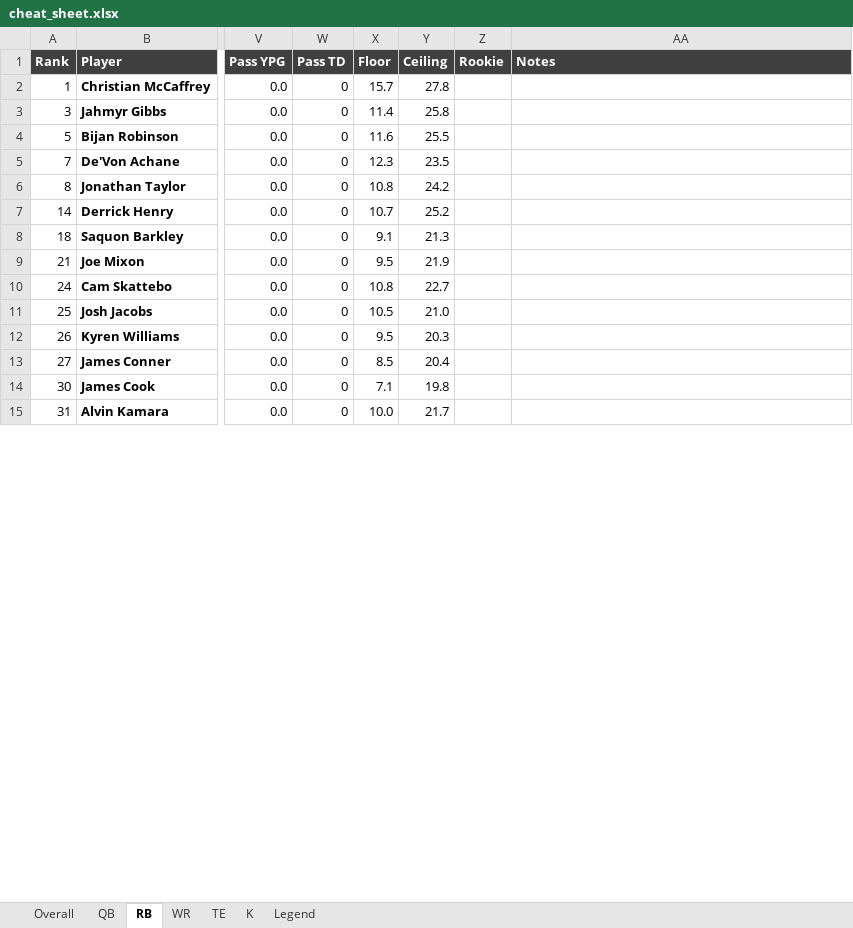
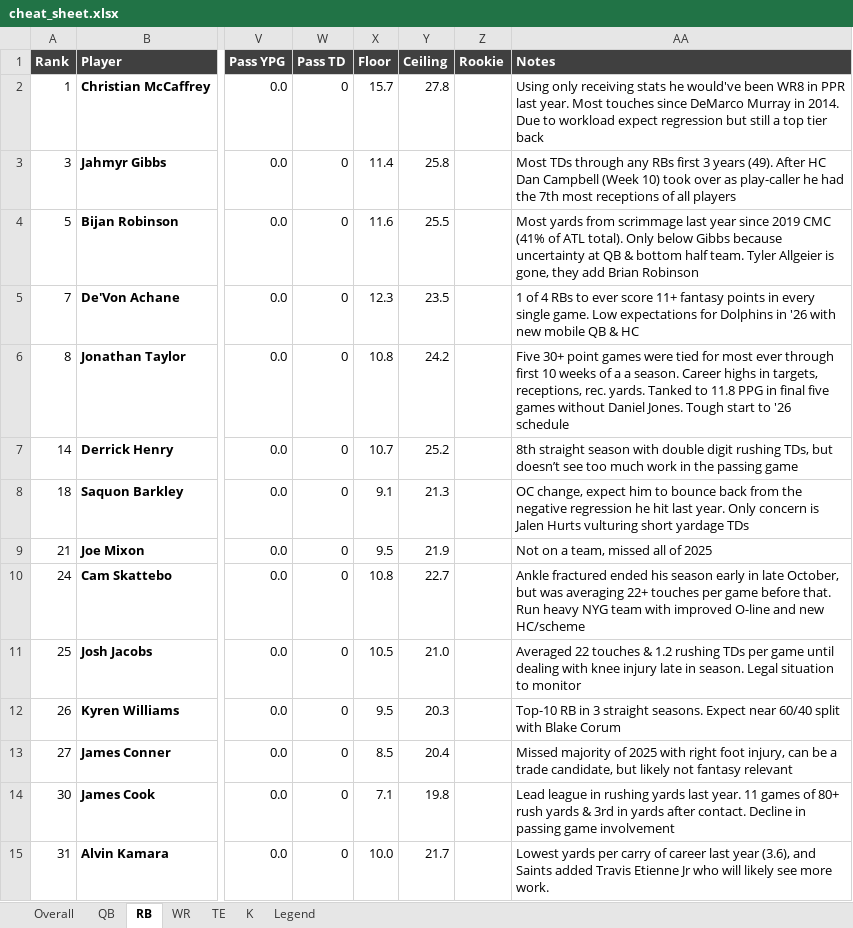
Before and after one commit to ferdenziandrew/fantasy-football-ai-engine, an Excel workbook: content/cheat_sheet.xlsx, sheet RB, drawn as a sheet; only a part is shown, gaps mark what is left out; values as stored, in another font and other column widths than the file's, no borders; conditional formats not drawn; the diff covers the shown part only; the diff names each change by its address in the sheet, - before the commit and + after, or states it on an @@ line.

Commit message:
feat: load RB/WR/QB/TE Notes into DB, regenerate cheat sheet, rename blurb->Notes in docs
- load_blurbs.py: new -- loads approved Notes from both worklist files into rankings.blurb/blurb_source, matched by gsis_id

- content/blurb_worklist_rbwr.xlsx: new -- RB/WR worklist, fully filled in and typo-fixed

- content/cheat_sheet.xlsx: regenerated with full Notes coverage across all four positions (94 players)

- README.md, ROADMAP.md: renamed blurb -> Notes in prose per Andrew's call; DB column/file names (blurb, blurb_source, blurb_worklist.py) deliberately left as-is

- ROADMAP.md: Phase 2 checklist updated (RB/WR + load-back done), pytest suite unblocked

```diff
--- a/content/cheat_sheet.xlsx (sheet RB)
+++ b/content/cheat_sheet.xlsx (sheet RB)
-AA2 (Notes): (empty)
+AA2 (Notes): Using only receiving stats he would've been WR8 in PPR last year. Most touches since DeMarco Murray in 2014. Due to workload expect regression but still a top tier back
-AA3 (Notes): (empty)
+AA3 (Notes): Most TDs through any RBs first 3 years (49). After HC Dan Campbell (Week 10) took over as play-caller he had the 7th most receptions of all players
-AA4 (Notes): (empty)
+AA4 (Notes): Most yards from scrimmage last year since 2019 CMC (41% of ATL total). Only below Gibbs because uncertainty at QB & bottom half team. Tyler Allgeier is gone, they add Brian Robinson
-AA5 (Notes): (empty)
+AA5 (Notes): 1 of 4 RBs to ever score 11+ fantasy points in every single game. Low expectations for Dolphins in '26 with new mobile QB & HC
-AA6 (Notes): (empty)
+AA6 (Notes): Five 30+ point games were tied for most ever through first 10 weeks of a a season. Career highs in targets, receptions, rec. yards. Tanked to 11.8 PPG in final five games without Daniel Jones. Tough start to '26 schedule
-AA7 (Notes): (empty)
+AA7 (Notes): 8th straight season with double digit rushing TDs, but doesn’t see too much work in the passing game
-AA8 (Notes): (empty)
+AA8 (Notes): OC change, expect him to bounce back from the negative regression he hit last year. Only concern is Jalen Hurts vulturing short yardage TDs
-AA9 (Notes): (empty)
+AA9 (Notes): Not on a team, missed all of 2025
-AA10 (Notes): (empty)
+AA10 (Notes): Ankle fractured ended his season early in late October, but was averaging 22+ touches per game before that. Run heavy NYG team with improved O-line and new HC/scheme
-AA11 (Notes): (empty)
+AA11 (Notes): Averaged 22 touches & 1.2 rushing TDs per game until dealing with knee injury late in season. Legal situation to monitor
-AA12 (Notes): (empty)
+AA12 (Notes): Top-10 RB in 3 straight seasons. Expect near 60/40 split with Blake Corum
-AA13 (Notes): (empty)
+AA13 (Notes): Missed majority of 2025 with right foot injury, can be a trade candidate, but likely not fantasy relevant
-AA14 (Notes): (empty)
+AA14 (Notes): Lead league in rushing yards last year. 11 games of 80+ rush yards & 3rd in yards after contact. Decline in passing game involvement
-AA15 (Notes): (empty)
+AA15 (Notes): Lowest yards per carry of career last year (3.6), and Saints added Travis Etienne Jr who will likely see more work.
```
Also changed, not shown: 38 edited cells elsewhere in this sheet, sheet Overall, sheet WR, sheet QB, sheet TE, sheet K, 4 other files.
